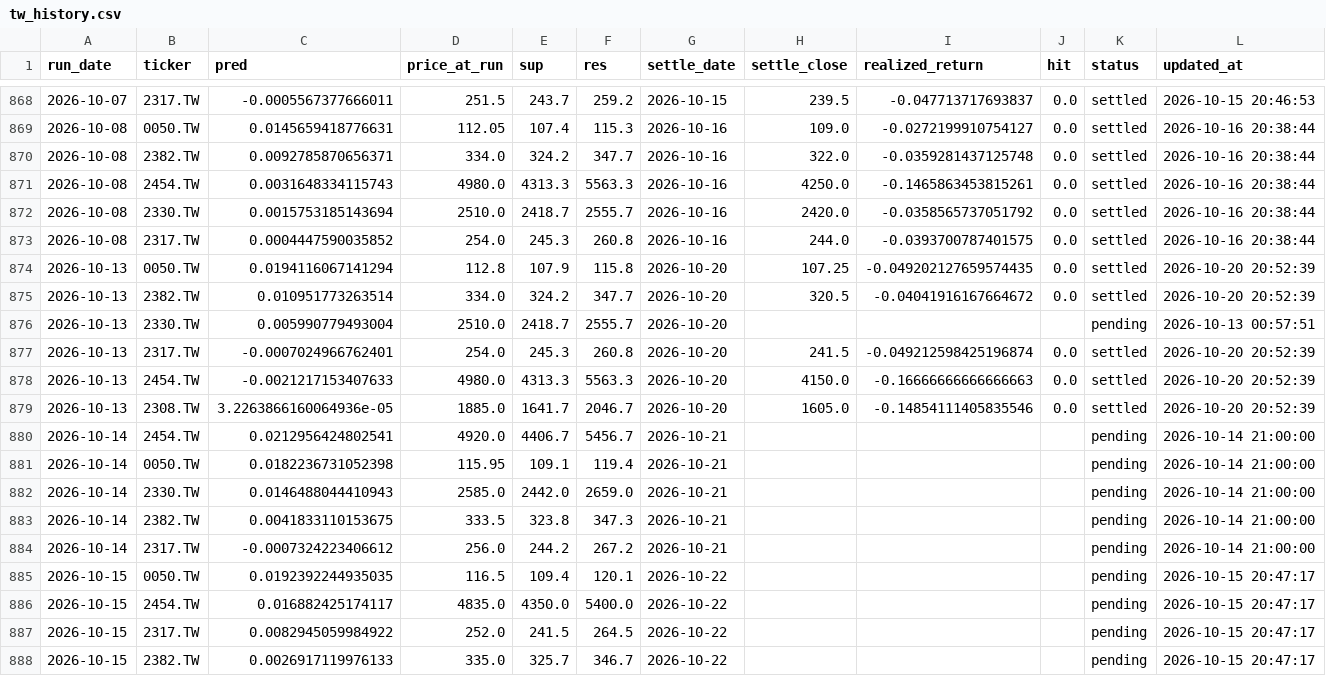
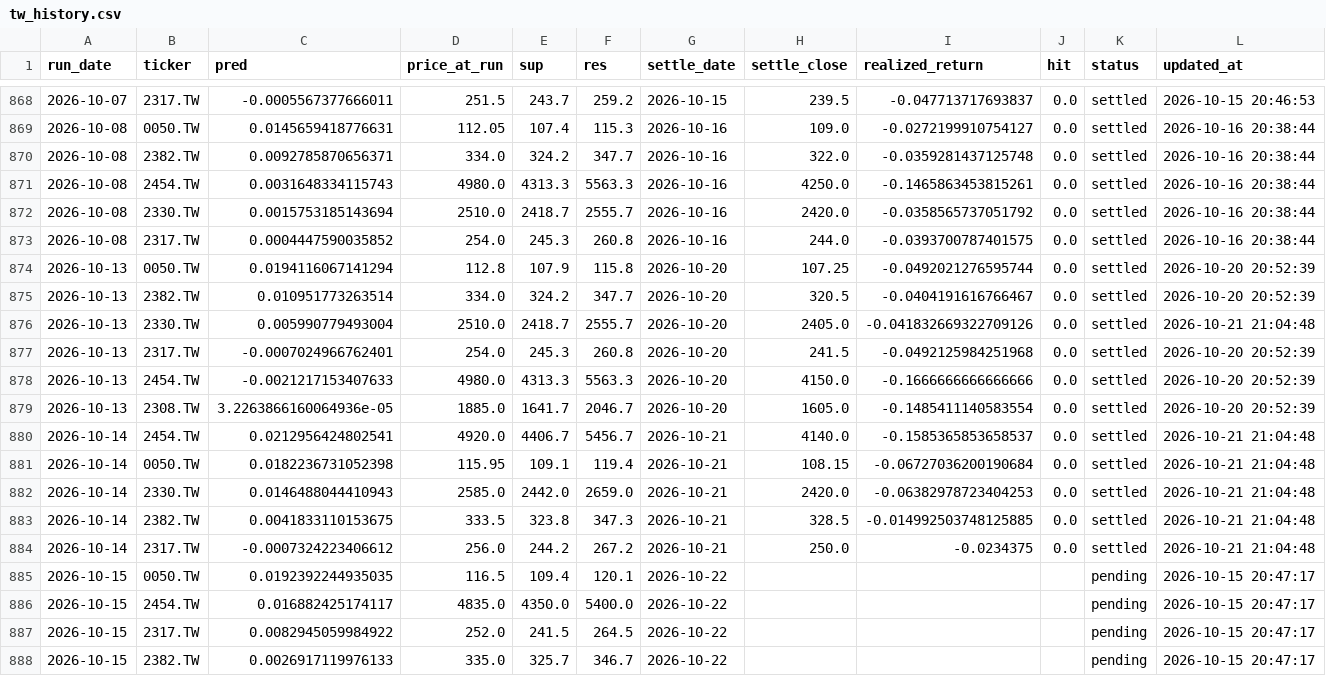
Before and after one commit to chehao0221/taiwan-stock-ai, a CSV file: tw_history.csv, drawn as a sheet; only a part is shown, gaps mark what is left out; the diff covers the shown part only.

```diff
--- a/tw_history.csv
+++ b/tw_history.csv
@@ -873,13 +873,13 @@
 2026-10-08,2317.TW,0.0004447590035852,254.0,245.3,260.8,2026-10-16,244.0,-0.0393700787401575,0.0,settled,2026-10-16 20:38:44
-2026-10-13,0050.TW,0.0194116067141294,112.8,107.9,115.8,2026-10-20,107.25,-0.049202127659574435,0.0,settled,2026-10-20 20:52:39
-2026-10-13,2382.TW,0.010951773263514,334.0,324.2,347.7,2026-10-20,320.5,-0.04041916167664672,0.0,settled,2026-10-20 20:52:39
-2026-10-13,2330.TW,0.005990779493004,2510.0,2418.7,2555.7,2026-10-20,,,,pending,2026-10-13 00:57:51
-2026-10-13,2317.TW,-0.0007024966762401,254.0,245.3,260.8,2026-10-20,241.5,-0.049212598425196874,0.0,settled,2026-10-20 20:52:39
-2026-10-13,2454.TW,-0.0021217153407633,4980.0,4313.3,5563.3,2026-10-20,4150.0,-0.16666666666666663,0.0,settled,2026-10-20 20:52:39
-2026-10-13,2308.TW,3.2263866160064936e-05,1885.0,1641.7,2046.7,2026-10-20,1605.0,-0.14854111405835546,0.0,settled,2026-10-20 20:52:39
-2026-10-14,2454.TW,0.0212956424802541,4920.0,4406.7,5456.7,2026-10-21,,,,pending,2026-10-14 21:00:00
-2026-10-14,0050.TW,0.0182236731052398,115.95,109.1,119.4,2026-10-21,,,,pending,2026-10-14 21:00:00
-2026-10-14,2330.TW,0.0146488044410943,2585.0,2442.0,2659.0,2026-10-21,,,,pending,2026-10-14 21:00:00
-2026-10-14,2382.TW,0.0041833110153675,333.5,323.8,347.3,2026-10-21,,,,pending,2026-10-14 21:00:00
-2026-10-14,2317.TW,-0.0007324223406612,256.0,244.2,267.2,2026-10-21,,,,pending,2026-10-14 21:00:00
+2026-10-13,0050.TW,0.0194116067141294,112.8,107.9,115.8,2026-10-20,107.25,-0.0492021276595744,0.0,settled,2026-10-20 20:52:39
+2026-10-13,2382.TW,0.010951773263514,334.0,324.2,347.7,2026-10-20,320.5,-0.0404191616766467,0.0,settled,2026-10-20 20:52:39
+2026-10-13,2330.TW,0.005990779493004,2510.0,2418.7,2555.7,2026-10-20,2405.0,-0.041832669322709126,0.0,settled,2026-10-21 21:04:48
+2026-10-13,2317.TW,-0.0007024966762401,254.0,245.3,260.8,2026-10-20,241.5,-0.0492125984251968,0.0,settled,2026-10-20 20:52:39
+2026-10-13,2454.TW,-0.0021217153407633,4980.0,4313.3,5563.3,2026-10-20,4150.0,-0.1666666666666666,0.0,settled,2026-10-20 20:52:39
+2026-10-13,2308.TW,3.2263866160064936e-05,1885.0,1641.7,2046.7,2026-10-20,1605.0,-0.1485411140583554,0.0,settled,2026-10-20 20:52:39
+2026-10-14,2454.TW,0.0212956424802541,4920.0,4406.7,5456.7,2026-10-21,4140.0,-0.1585365853658537,0.0,settled,2026-10-21 21:04:48
+2026-10-14,0050.TW,0.0182236731052398,115.95,109.1,119.4,2026-10-21,108.15,-0.06727036200190684,0.0,settled,2026-10-21 21:04:48
+2026-10-14,2330.TW,0.0146488044410943,2585.0,2442.0,2659.0,2026-10-21,2420.0,-0.06382978723404253,0.0,settled,2026-10-21 21:04:48
+2026-10-14,2382.TW,0.0041833110153675,333.5,323.8,347.3,2026-10-21,328.5,-0.014992503748125885,0.0,settled,2026-10-21 21:04:48
+2026-10-14,2317.TW,-0.0007324223406612,256.0,244.2,267.2,2026-10-21,250.0,-0.0234375,0.0,settled,2026-10-21 21:04:48
 2026-10-15,0050.TW,0.0192392244935035,116.5,109.4,120.1,2026-10-22,,,,pending,2026-10-15 20:47:17
```
Also changed, not shown: 5 added rows and 6 edited cells elsewhere in this file.
